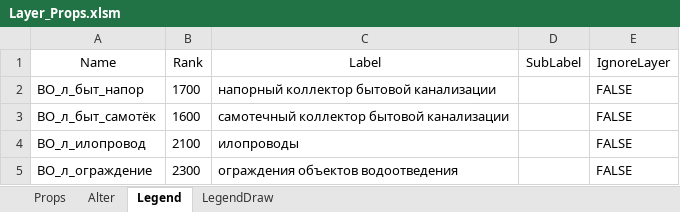
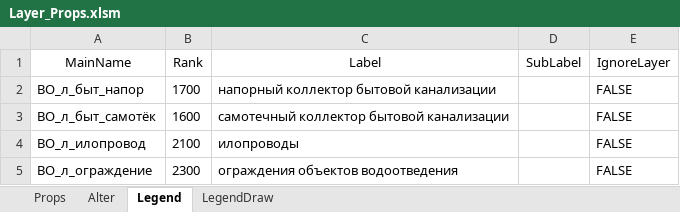
Before and after one commit to Bloodwarder/NC_EngTools, an Excel workbook: LayerWorks23/LayersData/Layer_Props.xlsm, sheet Legend, drawn as a sheet; only a part is shown; values as stored, in another font and other column widths than the file's, no borders; conditional formats not drawn; the diff names each change by its address in the sheet, - before the commit and + after, or states it on an @@ line.

```diff
--- a/LayerWorks23/LayersData/Layer_Props.xlsm (sheet Legend)
+++ b/LayerWorks23/LayersData/Layer_Props.xlsm (sheet Legend)
-A1: Name
+A1: MainName
```
Also changed, not shown: sheet Props, sheet LegendDraw, NC_EngTools/LayersData/Layer_Props.xlsm, 20 other files.
